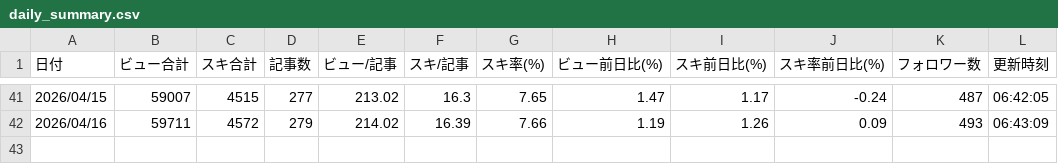
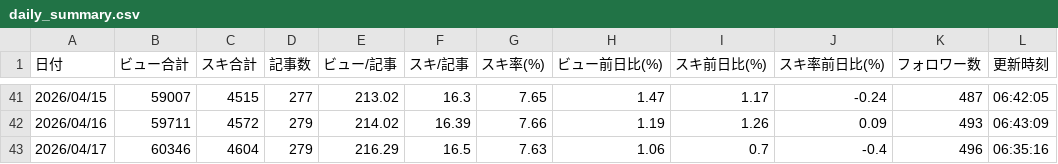
Before and after one commit to Kousei-Uemura/note-stats-public, a CSV file: data/daily_summary.csv, drawn as a sheet; only a part is shown, gaps mark what is left out.

```diff
--- a/data/daily_summary.csv
+++ b/data/daily_summary.csv
@@ -42 +42,2 @@
 2026/04/16,59711,4572,279,214.02,16.39,7.66,1.19,1.26,0.09,493,06:43:09
+2026/04/17,60346,4604,279,216.29,16.5,7.63,1.06,0.7,-0.4,496,06:35:16
```
Also changed, not shown: data/asset_articles.csv, data/followers.csv, 3 other files.
